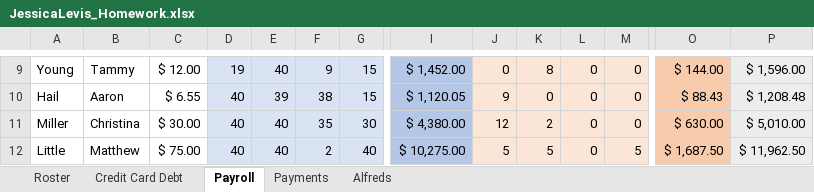
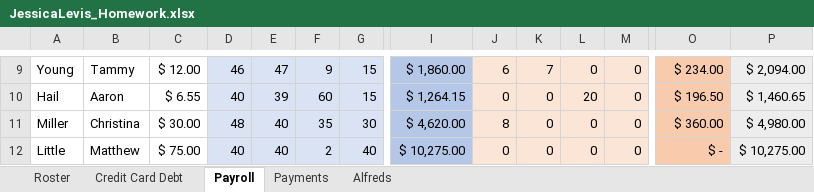
Before and after one commit to jlevis77/Homework, an Excel workbook: JessicaLevis_Homework.xlsx, sheet Payroll, drawn as a sheet; only a part is shown, gaps mark what is left out; values as stored, in another font and other column widths than the file's, no borders; the diff covers the shown part only; the diff names each change by its address in the sheet, - before the commit and + after, or states it on an @@ line.

```diff
--- a/JessicaLevis_Homework.xlsx (sheet Payroll)
+++ b/JessicaLevis_Homework.xlsx (sheet Payroll)
-D9: 19
+D9: 46
-E9: 40
+E9: 47
-I9: $ 1,452.00
+I9: $ 1,860.00
-J9: 0
+J9: 6
-K9: 8
+K9: 7
-O9: $ 144.00
+O9: $ 234.00
-P9: $ 1,596.00
+P9: $ 2,094.00
-F10: 38
+F10: 60
-I10: $ 1,120.05
+I10: $ 1,264.15
-J10: 9
+J10: 0
-L10: 0
+L10: 20
-O10: $ 88.43
+O10: $ 196.50
-P10: $ 1,208.48
+P10: $ 1,460.65
-D11: 40
+D11: 48
-I11: $ 4,380.00
+I11: $ 4,620.00
-J11: 12
+J11: 8
-K11: 2
+K11: 0
-O11: $ 630.00
+O11: $ 360.00
-P11: $ 5,010.00
+P11: $ 4,980.00
-J12: 5
+J12: 0
-K12: 5
+K12: 0
-M12: 5
+M12: 0
-O12: $ 1,687.50
+O12: $ -
-P12: $ 11,962.50
+P12: $ 10,275.00
```
Also changed, not shown: 47 edited cells elsewhere in this sheet, formulas that keep their value, 3 other files.
